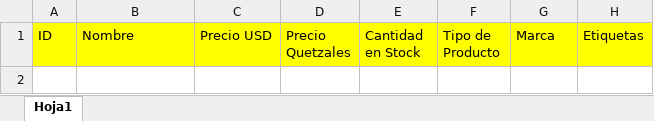
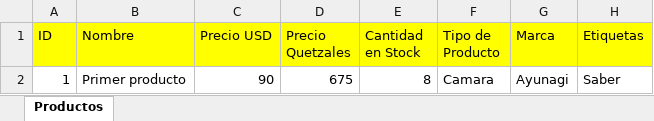
Before and after one commit to MynitorBa/costeoRapido, an Excel workbook: resources/productos.xlsx, sheet Productos, drawn as a sheet; values as stored, in another font and other column widths than the file's, no borders; the diff names each change by its address in the sheet, - before the commit and + after, or states it on an @@ line.

Commit message:
Requisito funcional de Gestion de productos con una GUI Jorge Gil

```diff
--- a/resources/productos.xlsx (sheet Productos)
+++ b/resources/productos.xlsx (sheet Productos)
-sheet tab: Hoja1
+sheet tab: Productos
+row 2: 1 | Primer producto | 90 | 675 | 8 | Camara | Ayunagi | Saber
```
Also changed, not shown: 6 other files.
